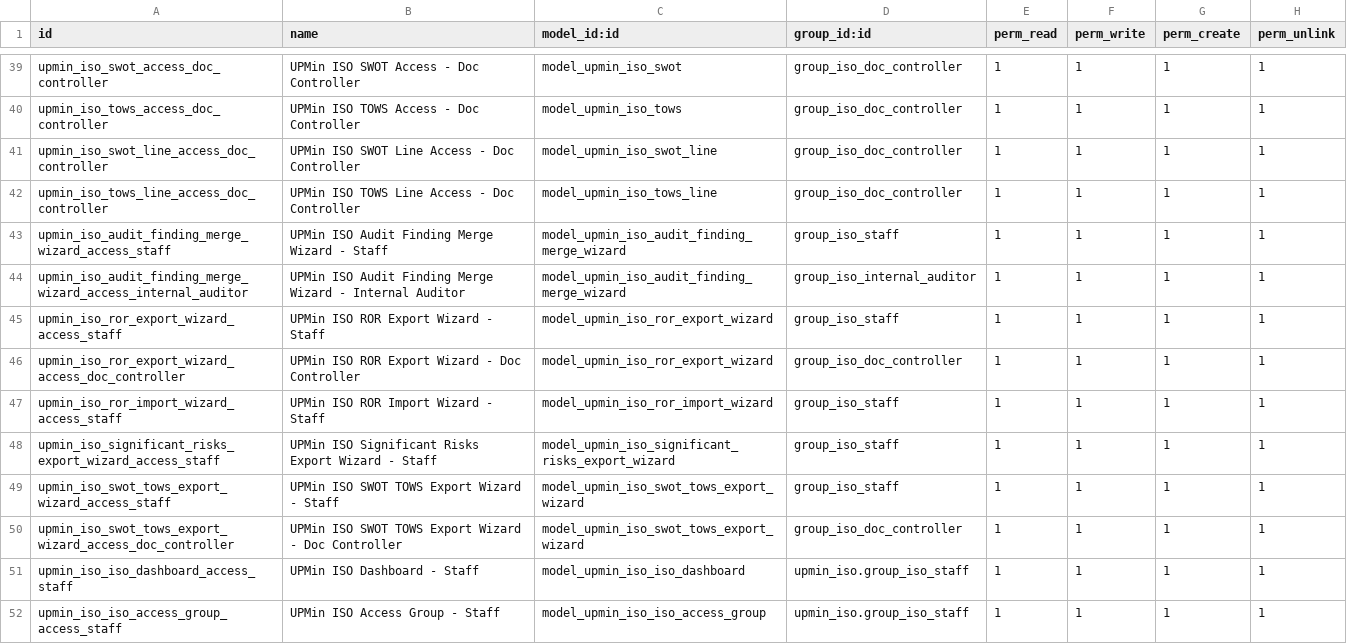
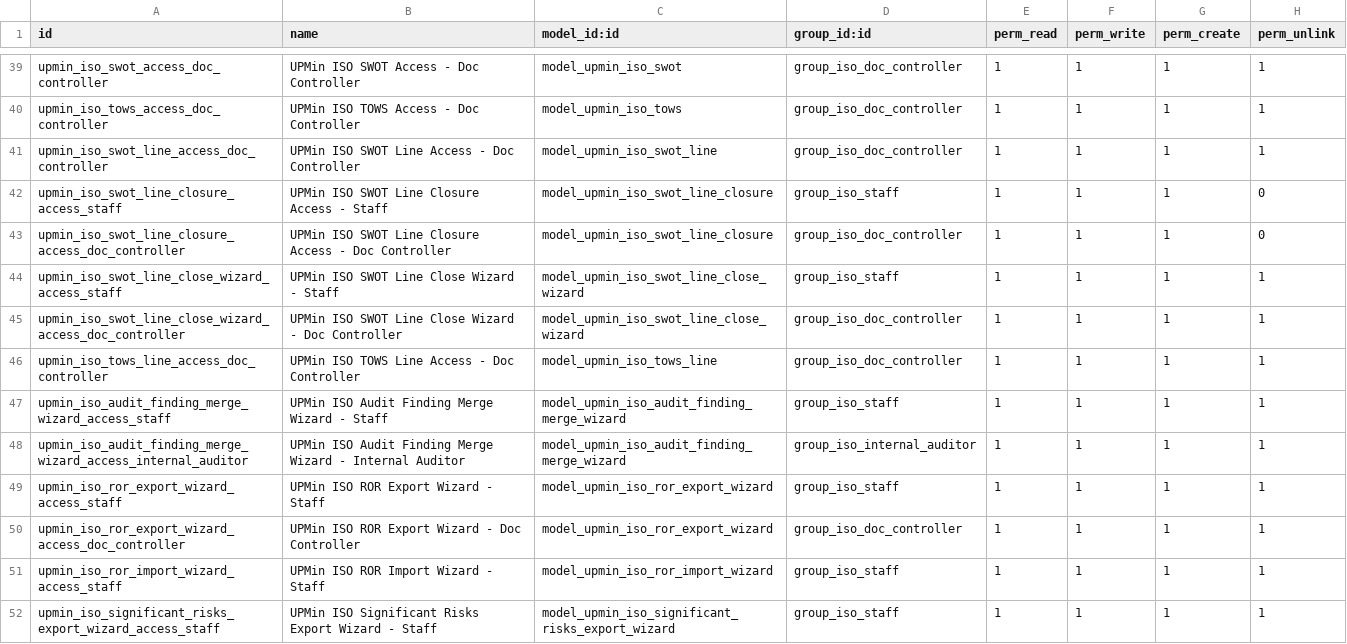
Before and after one commit to cjPoledo/odoo, a CSV file: dev/upmin_iso/security/ir.model.access.csv, drawn as a sheet; only a part is shown, gaps mark what is left out; the shorter side is filled out with more unchanged rows; the diff names each change by its address in the sheet, - before the commit and + after, or states it on an @@ line.

Commit message:
feat(upmin_iso): let risk/opportunity issues be closed and reopened
ISO 9001 needs a running rating history for risks/opportunities, not
deletion once they subside — the audit trail of how a risk was
identified, escalated, and resolved is itself the compliance evidence.
Deleting a dormant issue would also desync the dashboard's historical
counts.

Adds a close/reopen lifecycle instead: a "Close Issue" button opens a
wizard requiring a written reason, recorded on a new closure history
sub-model (closed_date, closed_reason, closed_by, reopened_date,
reopened_by). Closed issues stay fully visible (muted, not hidden)
but drop out of quarterly pending/notification counts.

Reopening resumes the same issue rather than creating a new one, so
its rating history stays intact. Every quarter-gap check (per-issue
ratings_status and the dashboard's skipped/incomplete-past counts)
now exempts any quarter covered by a closure interval, so reopening
never falsely flags a deliberately dormant period as neglected. Gaps
that predate a closure are still flagged, since those were real gaps
before anyone decided the issue didn't need rating.

Closure dates and reason stay user-editable afterward (to fix a
forgotten reopen), gated by a constraint that the reopen date can't
be before the close date — same-day close+reopen is allowed since
both actions default to "today".

```diff
--- a/dev/upmin_iso/security/ir.model.access.csv
+++ b/dev/upmin_iso/security/ir.model.access.csv
+row 42: upmin_iso_swot_line_closure_access_staff | UPMin ISO SWOT Line Closure Access - Staff | model_upmin_iso_swot_line_closure | group_iso_staff | 1 | 1 | 1 | 0
+row 43: upmin_iso_swot_line_closure_access_doc_controller | UPMin ISO SWOT Line Closure Access - Doc Controller | model_upmin_iso_swot_line_closure | group_iso_doc_controller | 1 | 1 | 1 | 0
+row 44: upmin_iso_swot_line_close_wizard_access_staff | UPMin ISO SWOT Line Close Wizard - Staff | model_upmin_iso_swot_line_close_wizard | group_iso_staff | 1 | 1 | 1 | 1
+row 45: upmin_iso_swot_line_close_wizard_access_doc_controller | UPMin ISO SWOT Line Close Wizard - Doc Controller | model_upmin_iso_swot_line_close_wizard | group_iso_doc_controller | 1 | 1 | 1 | 1
```
Also changed, not shown: 9 other files.
